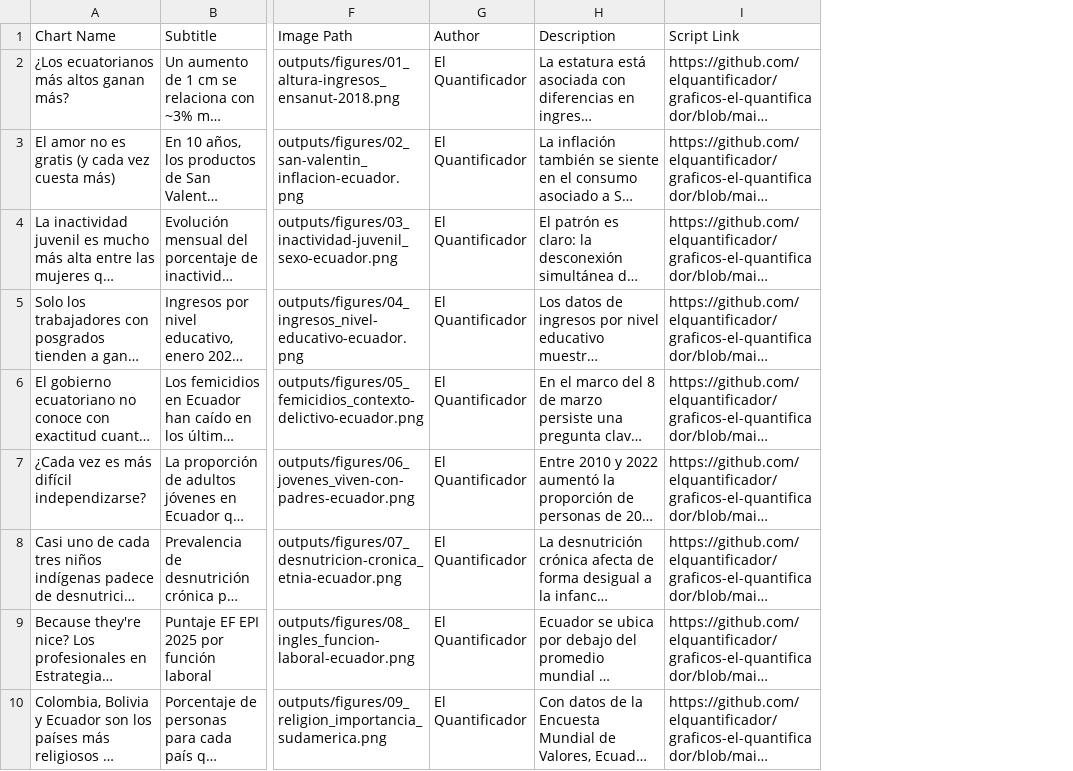
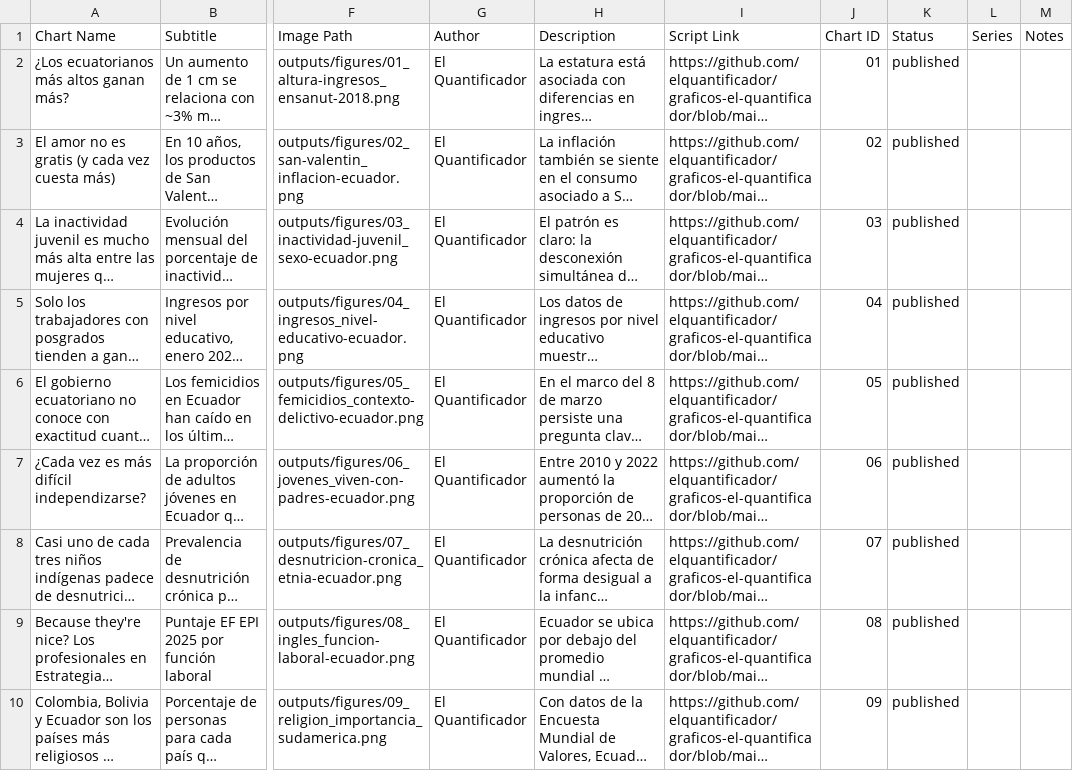
Before and after one commit to elquantificador/graficos-el-quantificador, a CSV file: outputs/chart_catalog/chart_catalog.csv, drawn as a sheet; only a part is shown, gaps mark what is left out; long unchanged cells end in …; the diff covers the shown part only; the diff names each change by its address in the sheet, - before the commit and + after, or states it on an @@ line.

Commit message:
Add chart catalog validation and workflow docs

```diff
--- a/outputs/chart_catalog/chart_catalog.csv
+++ b/outputs/chart_catalog/chart_catalog.csv
+column J (Chart ID), rows 2-10: 01 | 02 | 03 | 04 | 05 | 06 | 07 | 08 | 09
+column K (Status), rows 2-10: all published
+column L (Series), empty
+column M (Notes), empty
```
Also changed, not shown: 1 edited cell elsewhere in this file, 8 other files.
